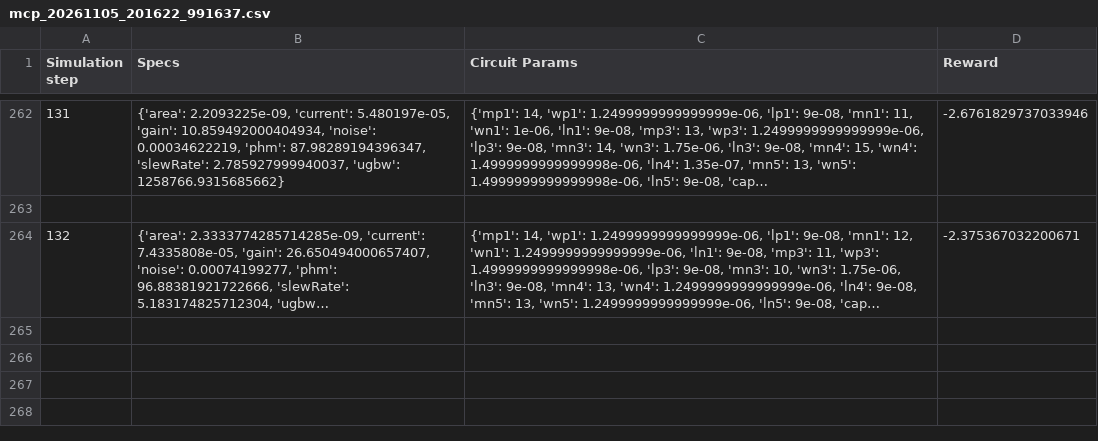
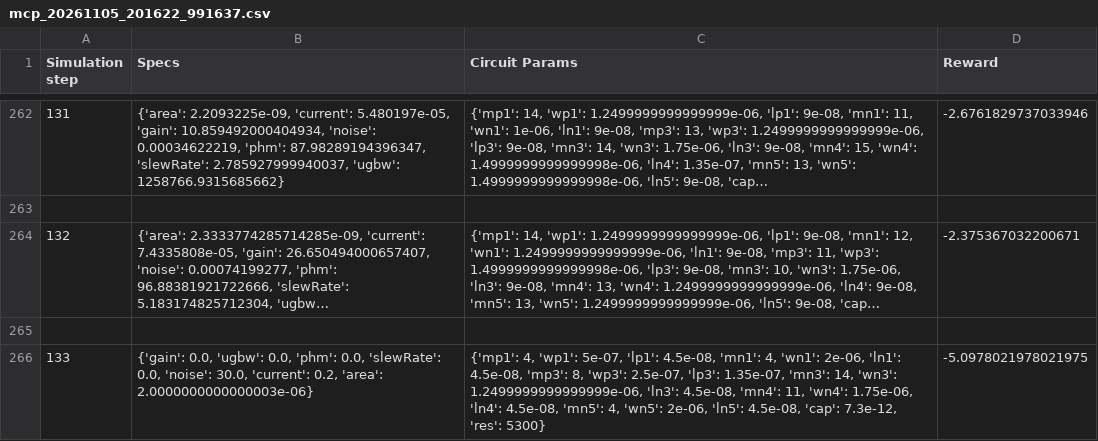
Before and after one commit to SubitsaPrasad/CAD-IC_AcademicProject, a CSV file: CAD/solutions/mcp_20261105_201622_991637.csv, drawn as a sheet; only a part is shown, gaps mark what is left out; long unchanged cells end in …; the diff names each change by its address in the sheet, - before the commit and + after, or states it on an @@ line.

```diff
--- a/CAD/solutions/mcp_20261105_201622_991637.csv
+++ b/CAD/solutions/mcp_20261105_201622_991637.csv
+row 265: (empty)
+row 266: 133 | {'gain': 0.0, 'ugbw': 0.0, 'phm': 0.0, 'slewRate': 0.0, 'noise': 30.0, 'current': 0.2, 'area': 2.0000000000000003e-06} | {'mp1': 4, 'wp1': 5e-07, 'lp1': 4.5e-08, 'mn1': 4, 'wn1': 2e-06, 'ln1': 4.5e-08, 'mp3': 8, 'wp3': 2.5e-07, 'lp3': 1.35e-07, 'mn3': 14, 'wn3': 1.2499999999999999e-06, 'ln3': 4.5e-08, 'mn4': 11, 'wn4': 1.75e-06, 'ln4': 4.5e-08, 'mn5': 4, 'wn5': 2e-06, 'ln5': 4.5e-08, 'cap': 7.3e-12, 'res': 5300} | -5.0978021978021975
```
Also changed, not shown: 30 other files.
